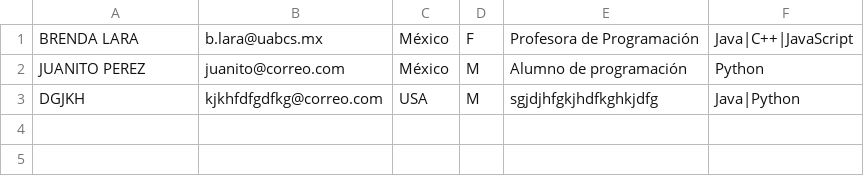
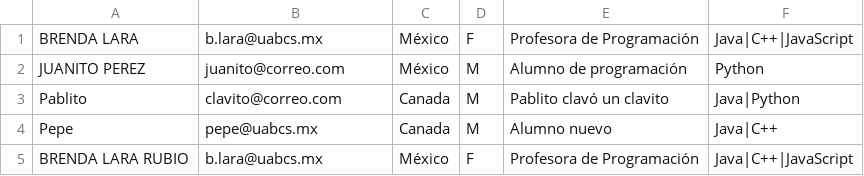
Before and after one commit to Blara22/programacion-3-2026, a CSV file: src/assets/files/users.csv, drawn as a sheet.

```diff
--- a/src/assets/files/users.csv
+++ b/src/assets/files/users.csv
@@ -2,2 +2,4 @@ BRENDA LARA,b.lara@uabcs.mx,México,F,Profesora de Programación,Java|C++|JavaSc
 JUANITO PEREZ,juanito@correo.com,México,M,Alumno de programación,Python
-DGJKH,kjkhfdfgdfkg@correo.com,USA,M,sgjdjhfgkjhdfkghkjdfg,Java|Python
+Pablito,clavito@correo.com,Canada,M,Pablito clavó un clavito,Java|Python
+Pepe,pepe@uabcs.mx,Canada,M,Alumno nuevo,Java|C++
+BRENDA LARA RUBIO,b.lara@uabcs.mx,México,F,Profesora de Programación,Java|C++|JavaScript
```
Also changed, not shown: 4 other files.
